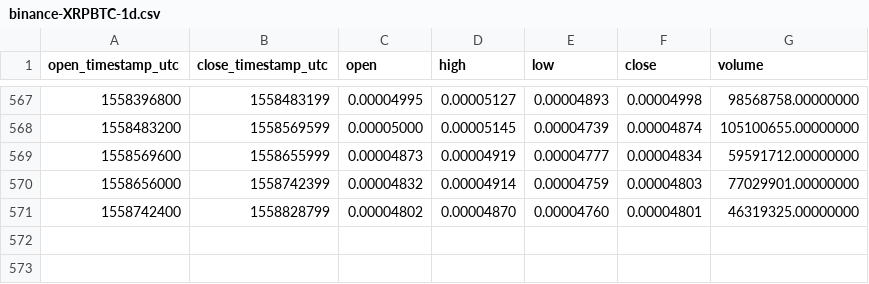
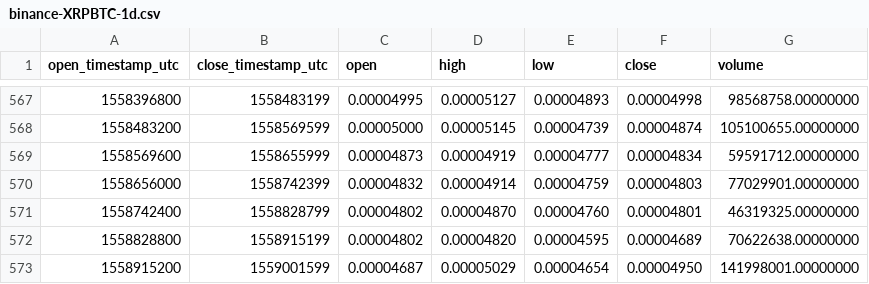
Before and after one commit to cryptobigbro/binance-XRPBTC, a CSV file: binance-XRPBTC-1d.csv, drawn as a sheet; only a part is shown, gaps mark what is left out; the diff names each change by its address in the sheet, - before the commit and + after, or states it on an @@ line.

Commit message:
Update OHLCV data.

```diff
--- a/binance-XRPBTC-1d.csv
+++ b/binance-XRPBTC-1d.csv
+row 572: 1558828800 | 1558915199 | 0.00004802 | 0.00004820 | 0.00004595 | 0.00004689 | 70622638.00000000
+row 573: 1558915200 | 1559001599 | 0.00004687 | 0.00005029 | 0.00004654 | 0.00004950 | 141998001.00000000
```
Also changed, not shown: 1 other file.
